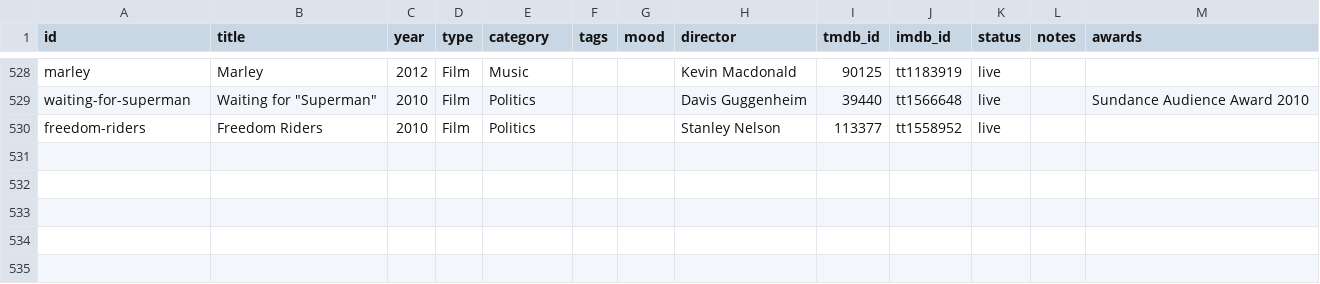
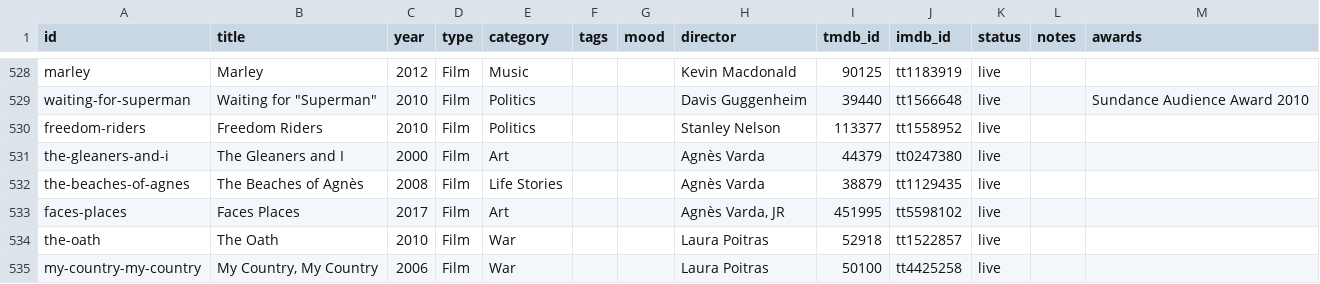
Before and after one commit to collymonsterr/documentaryclub, a CSV file: data/catalogue-master.csv, drawn as a sheet; only a part is shown, gaps mark what is left out.

```diff
--- a/data/catalogue-master.csv
+++ b/data/catalogue-master.csv
@@ -530 +530,6 @@ waiting-for-superman,"Waiting for ""Superman""",2010,Film,Politics,,,Davis Gugge
 freedom-riders,Freedom Riders,2010,Film,Politics,,,Stanley Nelson,113377,tt1558952,live,,
+the-gleaners-and-i,The Gleaners and I,2000,Film,Art,,,Agnès Varda,44379,tt0247380,live,,
+the-beaches-of-agnes,The Beaches of Agnès,2008,Film,Life Stories,,,Agnès Varda,38879,tt1129435,live,,
+faces-places,Faces Places,2017,Film,Art,,,"Agnès Varda, JR",451995,tt5598102,live,,
+the-oath,The Oath,2010,Film,War,,,Laura Poitras,52918,tt1522857,live,,
+my-country-my-country,"My Country, My Country",2006,Film,War,,,Laura Poitras,50100,tt4425258,live,,
```
Also changed, not shown: 6 other files.
